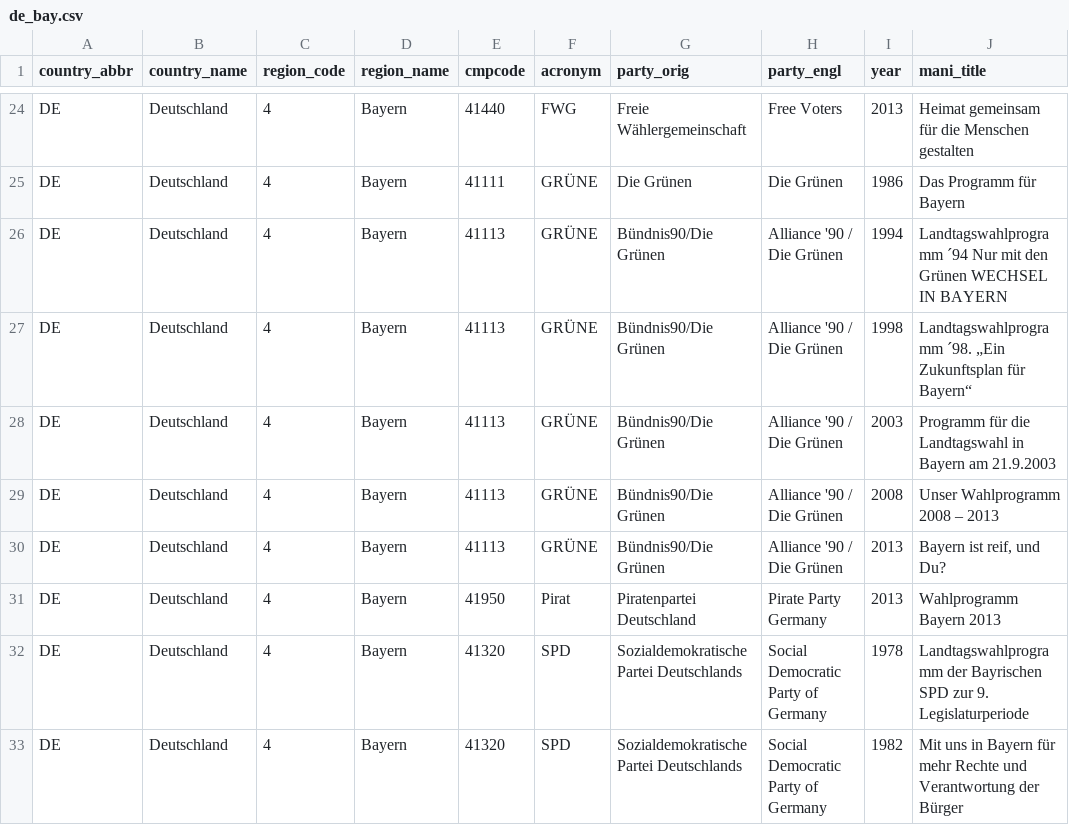
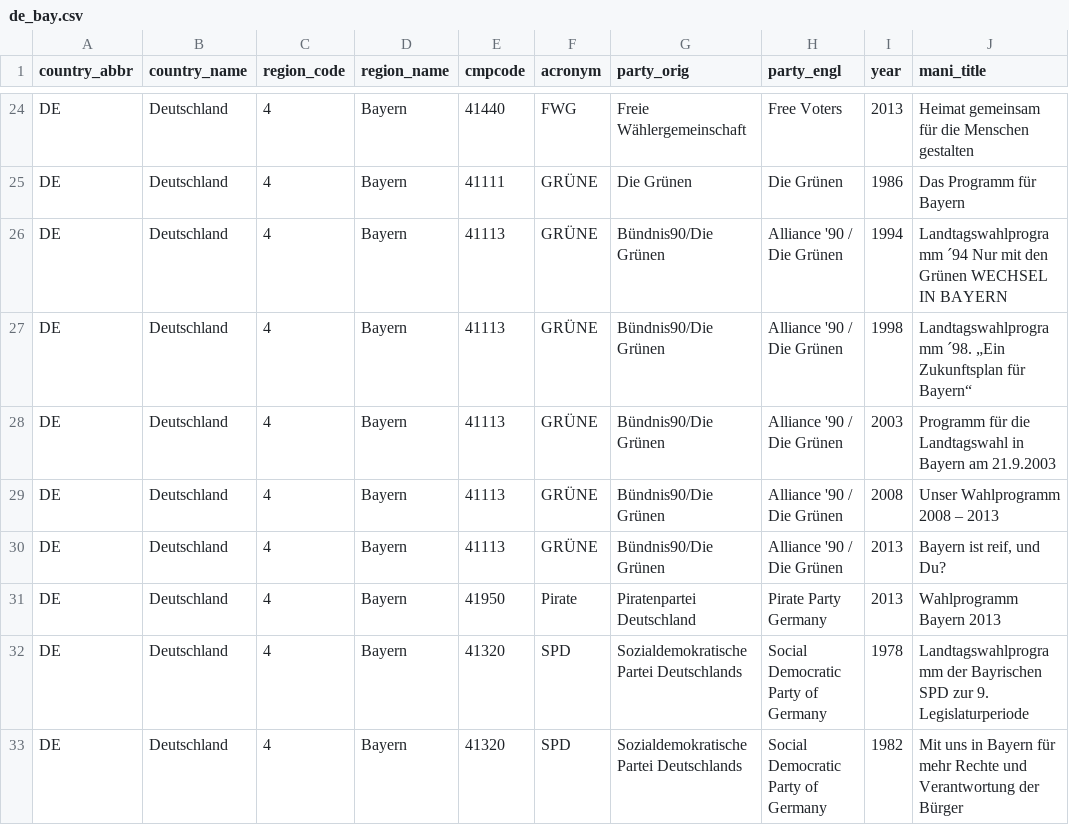
Before and after one commit to julianbernauer/polidoc, a CSV file: regions/germany/de_bay.csv, drawn as a sheet; only a part is shown, gaps mark what is left out.

Commit message:
Update de_bay.csv

```diff
--- a/regions/germany/de_bay.csv
+++ b/regions/germany/de_bay.csv
@@ -30,3 +30,3 @@ DE,Deutschland,4,Bayern,41113,GRÜNE,Bündnis90/Die Grünen,Alliance '90 / Die G
 DE,Deutschland,4,Bayern,41113,GRÜNE,Bündnis90/Die Grünen,Alliance '90 / Die Grünen,2013,"Bayern ist reif, und Du?"
-DE,Deutschland,4,Bayern,41950,Pirat,Piratenpartei Deutschland,Pirate Party Germany,2013,Wahlprogramm Bayern 2013
+DE,Deutschland,4,Bayern,41950,Pirate,Piratenpartei Deutschland,Pirate Party Germany,2013,Wahlprogramm Bayern 2013
 DE,Deutschland,4,Bayern,41320,SPD,Sozialdemokratische Partei Deutschlands,Social Democratic Party of Germany,1978,Landtagswahlprogramm der Bayrischen SPD zur 9. Legislaturperiode
```
